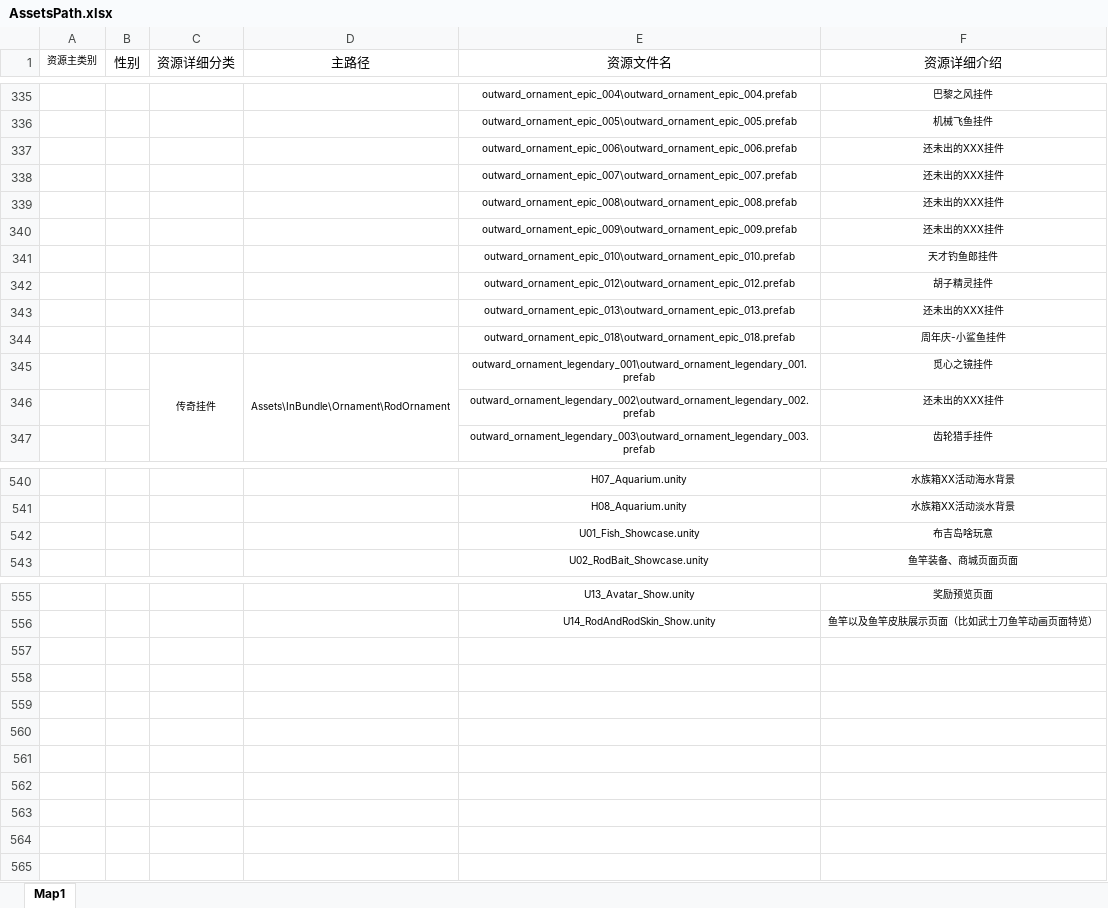
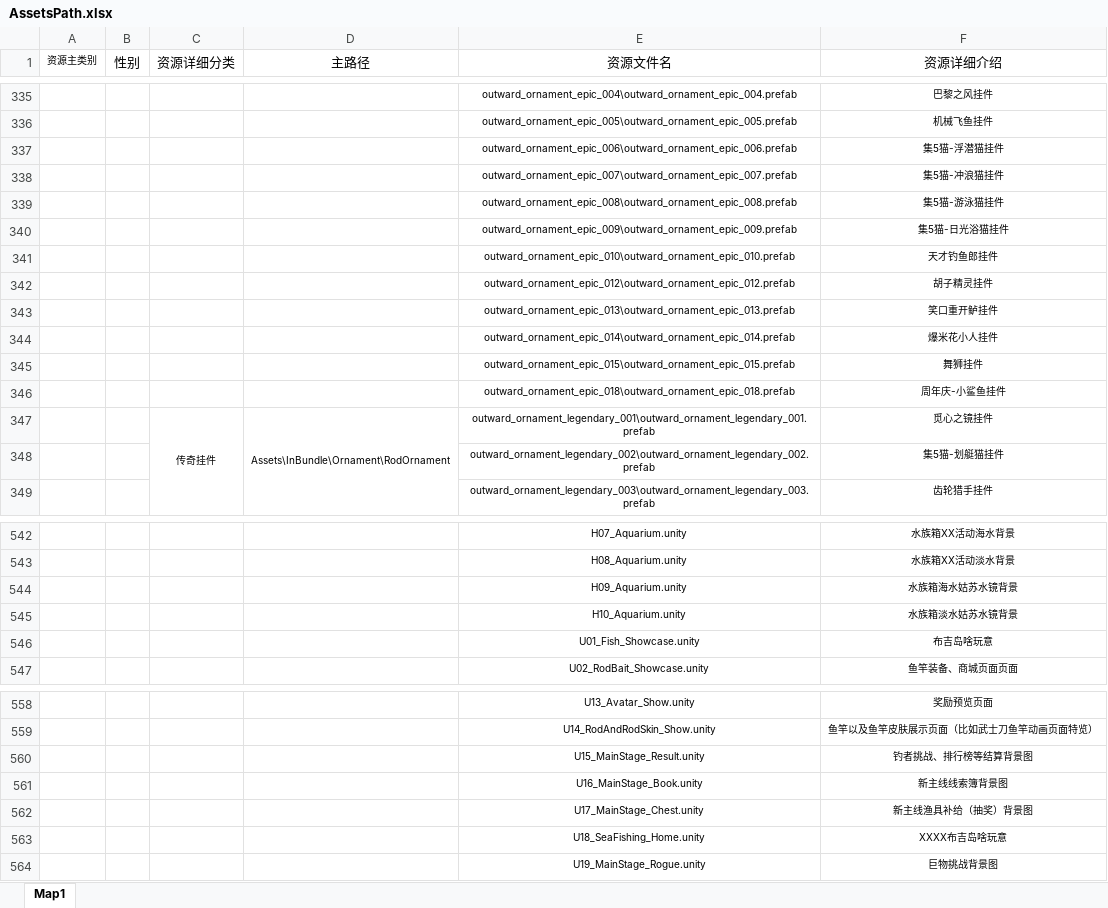
Before and after one commit to wengxie/ScanAssetsUpdate, an Excel workbook: testcase/AssetsPath.xlsx, sheet Map1, drawn as a sheet; only a part is shown, gaps mark what is left out; values as stored, in another font and other column widths than the file's, no borders; addresses are those after the commit; the diff covers the shown part only; the diff names each change by its address in the sheet, - before the commit and + after, or states it on an @@ line.

```diff
--- a/testcase/AssetsPath.xlsx (sheet Map1)
+++ b/testcase/AssetsPath.xlsx (sheet Map1)
-F337 (资源详细介绍): 还未出的XXX挂件
+F337 (资源详细介绍): 集5猫-浮潜猫挂件
-F338 (资源详细介绍): 还未出的XXX挂件
+F338 (资源详细介绍): 集5猫-冲浪猫挂件
-F339 (资源详细介绍): 还未出的XXX挂件
+F339 (资源详细介绍): 集5猫-游泳猫挂件
-F340 (资源详细介绍): 还未出的XXX挂件
+F340 (资源详细介绍): 集5猫-日光浴猫挂件
-F343 (资源详细介绍): 还未出的XXX挂件
+F343 (资源详细介绍): 笑口重开鲈挂件
+row 344:  |  |  |  | outward_ornament_epic_014\outward_ornament_epic_014.prefab | 爆米花小人挂件
+row 345:  |  |  |  | outward_ornament_epic_015\outward_ornament_epic_015.prefab | 舞狮挂件
-F348 (资源详细介绍): 还未出的XXX挂件
+F348 (资源详细介绍): 集5猫-划艇猫挂件
+row 544:  |  |  |  | H09_Aquarium.unity | 水族箱海水姑苏水镜背景
+row 545:  |  |  |  | H10_Aquarium.unity | 水族箱淡水姑苏水镜背景
+row 560:  |  |  |  | U15_MainStage_Result.unity | 钓者挑战、排行榜等结算背景图
+row 561:  |  |  |  | U16_MainStage_Book.unity | 新主线线索簿背景图
+row 562:  |  |  |  | U17_MainStage_Chest.unity | 新主线渔具补给（抽奖）背景图
+row 563:  |  |  |  | U18_SeaFishing_Home.unity | XXXX布吉岛啥玩意
+row 564:  |  |  |  | U19_MainStage_Rogue.unity | 巨物挑战背景图
```
Also changed, not shown: 1 removed row and 10 edited cells elsewhere in this sheet, testcase/GlobalAssetsPath.xlsx, 16 other files.
